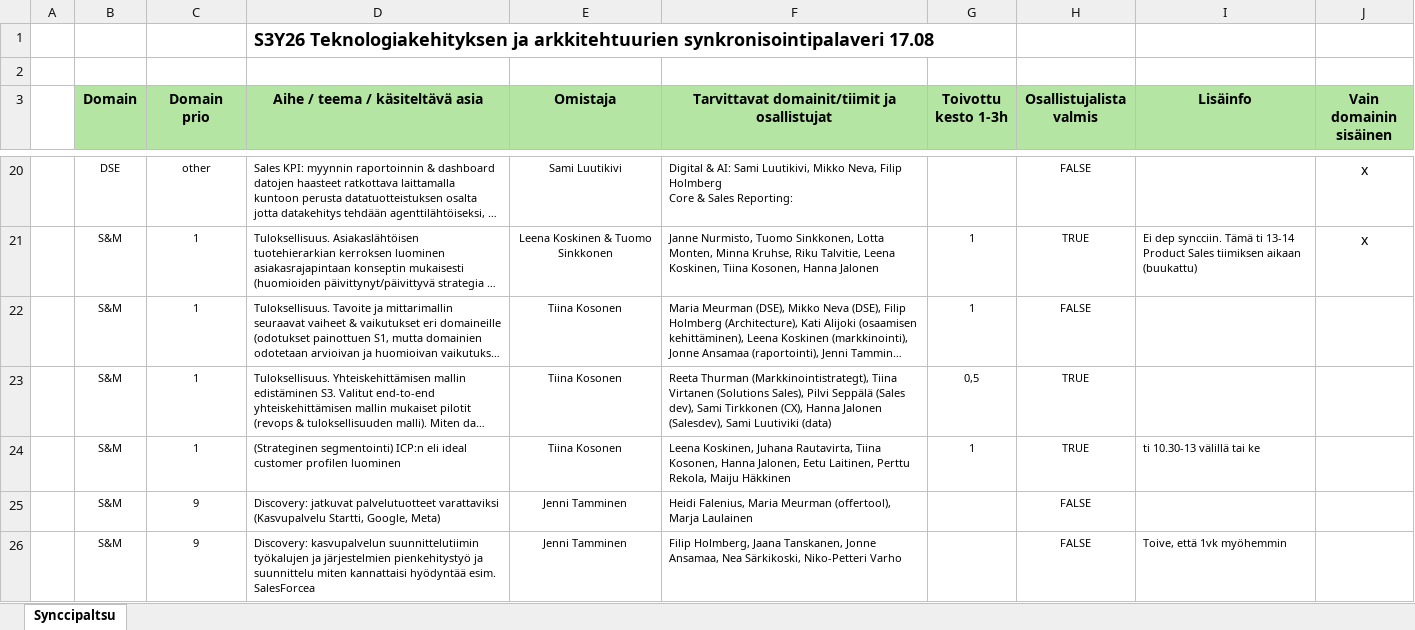
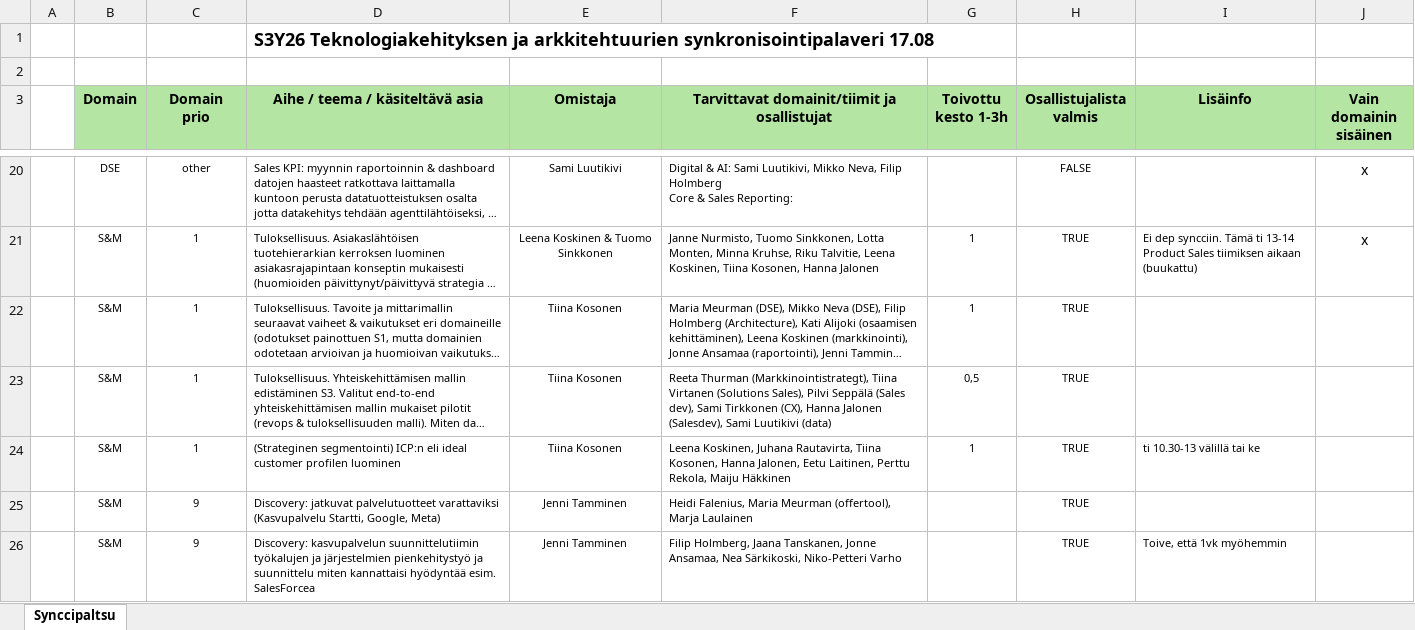
Before and after one commit to JonneAnsamaa/sesonkisuunnittelu, an Excel workbook: data/S3Y26 Teknologiakehityksen ja arkkitehtuurien synkronisointipalaveri 17.08 (1).xlsx, sheet Synccipaltsu, drawn as a sheet; only a part is shown, gaps mark what is left out; long unchanged cells end in …; values as stored, in another font and other column widths than the file's, no borders; the diff covers the shown part only; the diff names each change by its address in the sheet, - before the commit and + after, or states it on an @@ line.

```diff
--- a/data/S3Y26 Teknologiakehityksen ja arkkitehtuurien synkronisointipalaveri 17.08 (1).xlsx (sheet Synccipaltsu)
+++ b/data/S3Y26 Teknologiakehityksen ja arkkitehtuurien synkronisointipalaveri 17.08 (1).xlsx (sheet Synccipaltsu)
-H22 (Osallistujalista valmis): FALSE
+H22 (Osallistujalista valmis): TRUE
-F23: …(Salesdev), Sami Luutiviki (data)
+F23: …(Salesdev), Sami Luutikivi (data)
-H25:H26 (Osallistujalista valmis): FALSE
+H25:H26 (Osallistujalista valmis): TRUE
```
Also changed, not shown: 17 edited cells elsewhere in this sheet, 9 other files.
